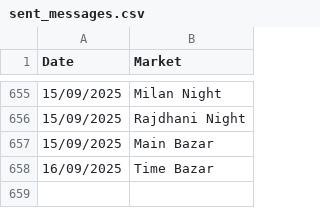
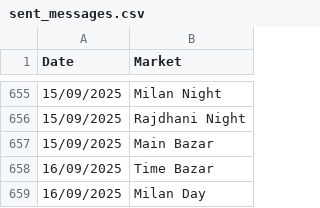
Before and after one commit to Vishalsnw/KalyanX_Telegram, a CSV file: sent_messages.csv, drawn as a sheet; only a part is shown, gaps mark what is left out.

Commit message:
Auto update CSV logs

```diff
--- a/sent_messages.csv
+++ b/sent_messages.csv
@@ -658 +658,2 @@ Date,Market
 16/09/2025,Time Bazar
+16/09/2025,Milan Day
```
